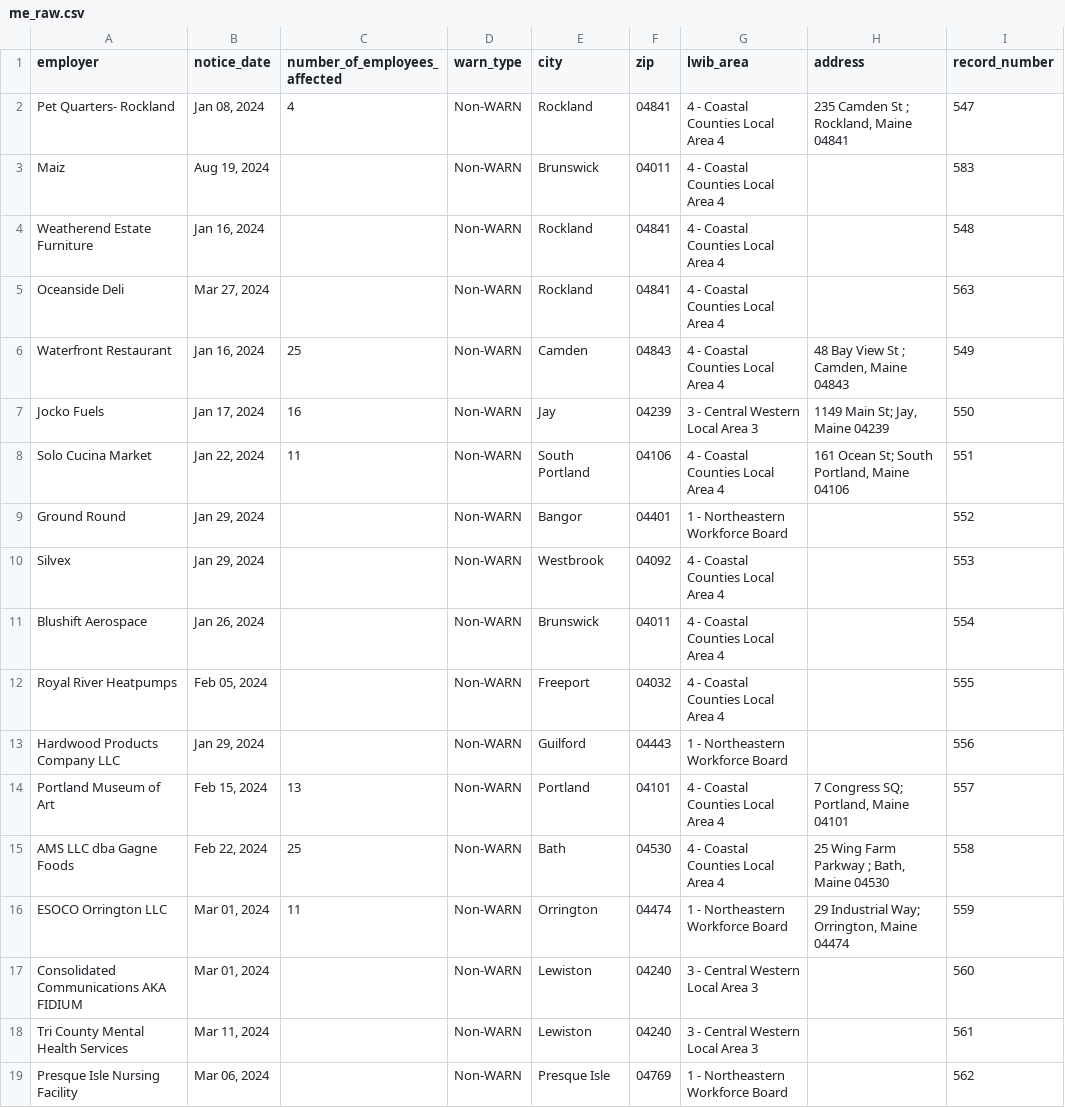
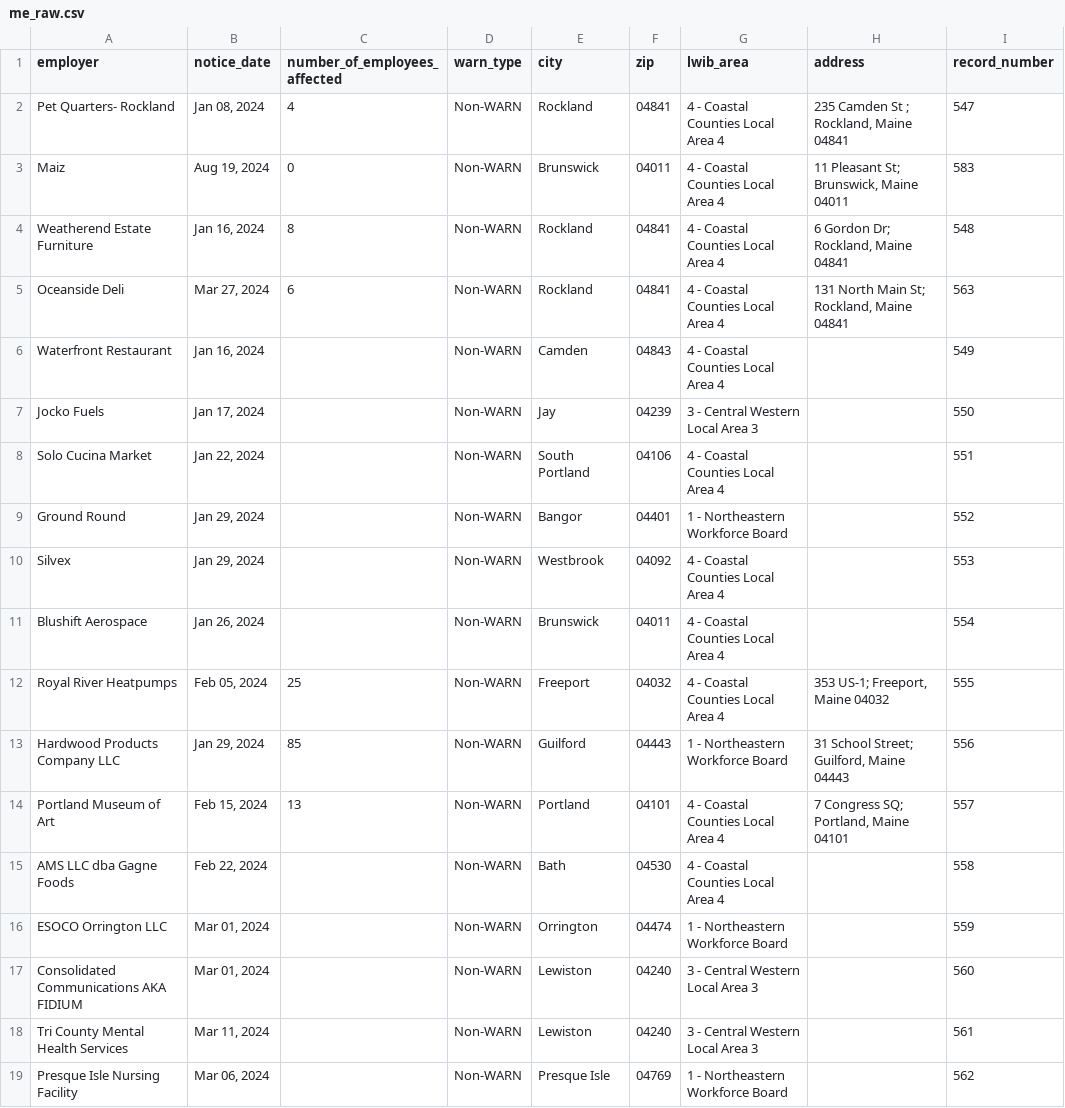
Before and after one commit to biglocalnews/layoff-watch, a CSV file: data/warn-scraper/cache/me_raw.csv, drawn as a sheet; only a part is shown; the diff names each change by its address in the sheet, - before the commit and + after, or states it on an @@ line.

```diff
--- a/data/warn-scraper/cache/me_raw.csv
+++ b/data/warn-scraper/cache/me_raw.csv
-C3 (number_of_employees_affected): (empty)
+C3 (number_of_employees_affected): 0
-H3 (address): (empty)
+H3 (address): 11 Pleasant St; Brunswick, Maine 04011
-C4 (number_of_employees_affected): (empty)
+C4 (number_of_employees_affected): 8
-H4 (address): (empty)
+H4 (address): 6 Gordon Dr; Rockland, Maine 04841
-C5 (number_of_employees_affected): (empty)
+C5 (number_of_employees_affected): 6
-H5 (address): (empty)
+H5 (address): 131 North Main St; Rockland, Maine 04841
-C6 (number_of_employees_affected): 25
+C6 (number_of_employees_affected): (empty)
-H6 (address): 48 Bay View St ; Camden, Maine 04843
+H6 (address): (empty)
-C7 (number_of_employees_affected): 16
+C7 (number_of_employees_affected): (empty)
-H7 (address): 1149 Main St; Jay, Maine 04239
+H7 (address): (empty)
-C8 (number_of_employees_affected): 11
+C8 (number_of_employees_affected): (empty)
-H8 (address): 161 Ocean St; South Portland, Maine 04106
+H8 (address): (empty)
-C12 (number_of_employees_affected): (empty)
+C12 (number_of_employees_affected): 25
-H12 (address): (empty)
+H12 (address): 353 US-1; Freeport, Maine 04032
-C13 (number_of_employees_affected): (empty)
+C13 (number_of_employees_affected): 85
-H13 (address): (empty)
+H13 (address): 31 School Street; Guilford, Maine 04443
-C15 (number_of_employees_affected): 25
+C15 (number_of_employees_affected): (empty)
-H15 (address): 25 Wing Farm Parkway ; Bath, Maine 04530
+H15 (address): (empty)
-C16 (number_of_employees_affected): 11
+C16 (number_of_employees_affected): (empty)
-H16 (address): 29 Industrial Way; Orrington, Maine 04474
+H16 (address): (empty)
```
Also changed, not shown: data/warn-scraper/exports/me.csv, 17 other files.
